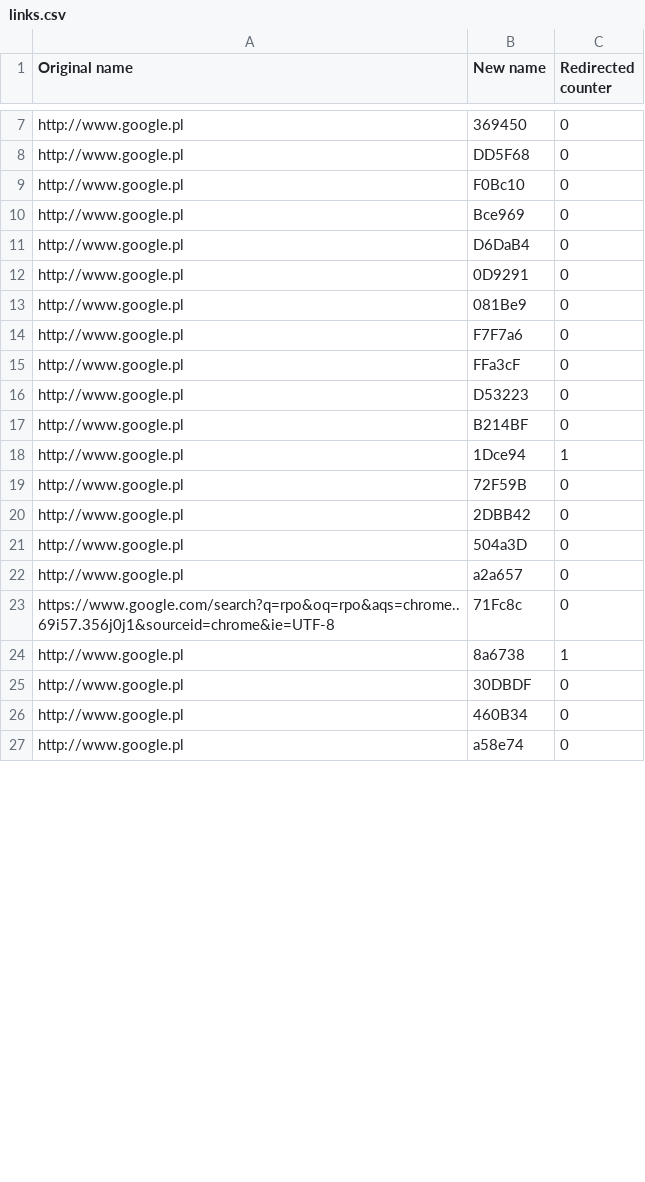
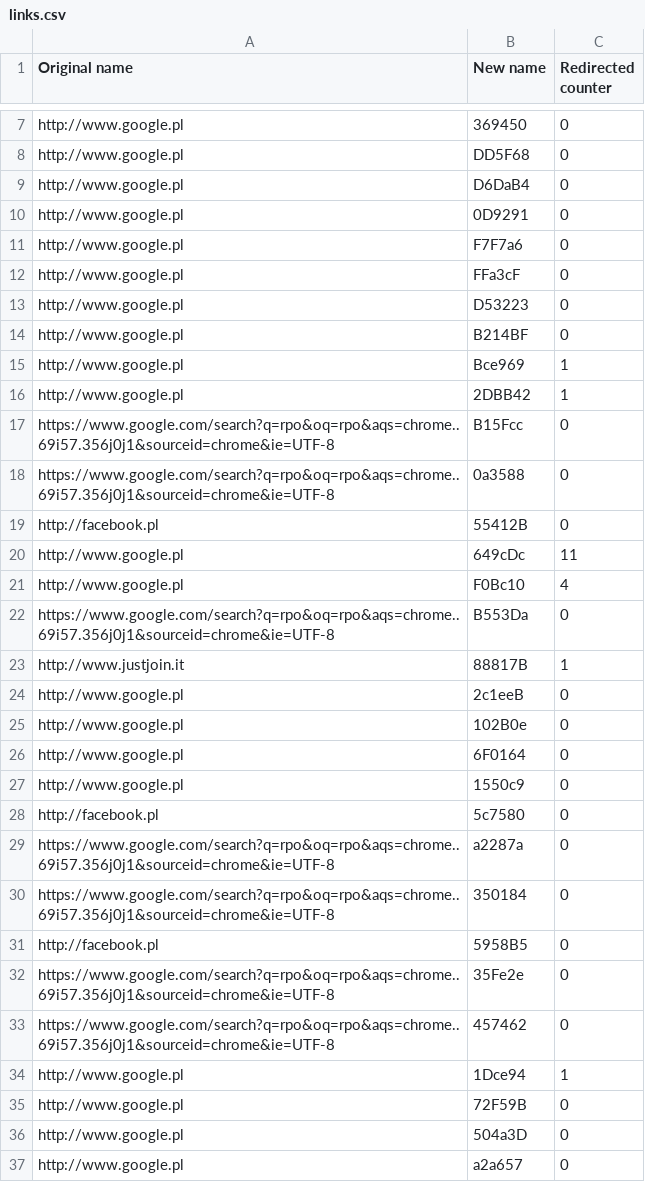
Before and after one commit to michal097/link_decapitator, a CSV file: src/main/resources/links.csv, drawn as a sheet; only a part is shown, gaps mark what is left out; the shorter side is filled out with more unchanged rows; the diff covers the shown part only.

```diff
--- a/src/main/resources/links.csv
+++ b/src/main/resources/links.csv
@@ -8,7 +8,4 @@ http://www.google.pl,369450,0
 http://www.google.pl,DD5F68,0
-http://www.google.pl,F0Bc10,0
-http://www.google.pl,Bce969,0
 http://www.google.pl,D6DaB4,0
 http://www.google.pl,0D9291,0
-http://www.google.pl,081Be9,0
 http://www.google.pl,F7F7a6,0
@@ -17,5 +14,23 @@ http://www.google.pl,D53223,0
 http://www.google.pl,B214BF,0
+http://www.google.pl,Bce969,1
+http://www.google.pl,2DBB42,1
+https://www.google.com/search?q=rpo&oq=rpo&aqs=chrome..69i57.356j0j1&sourceid=chrome&ie=UTF-8,B15Fcc,0
+https://www.google.com/search?q=rpo&oq=rpo&aqs=chrome..69i57.356j0j1&sourceid=chrome&ie=UTF-8,0a3588,0
+http://facebook.pl,55412B,0
+http://www.google.pl,649cDc,11
+http://www.google.pl,F0Bc10,4
+https://www.google.com/search?q=rpo&oq=rpo&aqs=chrome..69i57.356j0j1&sourceid=chrome&ie=UTF-8,B553Da,0
+http://www.justjoin.it,88817B,1
+http://www.google.pl,2c1eeB,0
+http://www.google.pl,102B0e,0
+http://www.google.pl,6F0164,0
+http://www.google.pl,1550c9,0
+http://facebook.pl,5c7580,0
+https://www.google.com/search?q=rpo&oq=rpo&aqs=chrome..69i57.356j0j1&sourceid=chrome&ie=UTF-8,a2287a,0
+https://www.google.com/search?q=rpo&oq=rpo&aqs=chrome..69i57.356j0j1&sourceid=chrome&ie=UTF-8,350184,0
+http://facebook.pl,5958B5,0
+https://www.google.com/search?q=rpo&oq=rpo&aqs=chrome..69i57.356j0j1&sourceid=chrome&ie=UTF-8,35Fe2e,0
+https://www.google.com/search?q=rpo&oq=rpo&aqs=chrome..69i57.356j0j1&sourceid=chrome&ie=UTF-8,457462,0
 http://www.google.pl,1Dce94,1
 http://www.google.pl,72F59B,0
-http://www.google.pl,2DBB42,0
 http://www.google.pl,504a3D,0
```
Also changed, not shown: 1 removed row elsewhere in this file, 5 other files.
